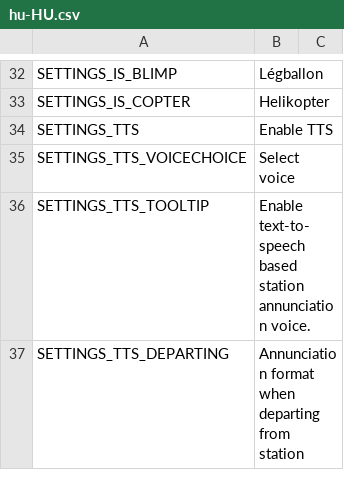
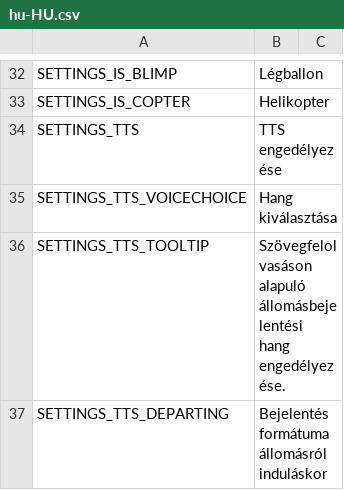
Before and after one commit to will258012/TrainDisplayUpdated, a CSV file: TrainDisplay/Translations/hu-HU.csv, drawn as a sheet; only a part is shown, gaps mark what is left out; the diff covers the shown part only.

```diff
--- a/TrainDisplay/Translations/hu-HU.csv
+++ b/TrainDisplay/Translations/hu-HU.csv
@@ -33,5 +33,5 @@
 "SETTINGS_IS_COPTER","Helikopter",""
-"SETTINGS_TTS","Enable TTS",""
-"SETTINGS_TTS_VOICECHOICE","Select voice",""
-"SETTINGS_TTS_TOOLTIP","Enable text-to-speech based station annunciation voice.",""
-"SETTINGS_TTS_DEPARTING","Annunciation format when departing from station",""
+"SETTINGS_TTS","TTS engedélyezése",""
+"SETTINGS_TTS_VOICECHOICE","Hang kiválasztása",""
+"SETTINGS_TTS_TOOLTIP","Szövegfelolvasáson alapuló állomásbejelentési hang engedélyezése.",""
+"SETTINGS_TTS_DEPARTING","Bejelentés formátuma állomásról induláskor",""
```
Also changed, not shown: 30 edited cells elsewhere in this file.
